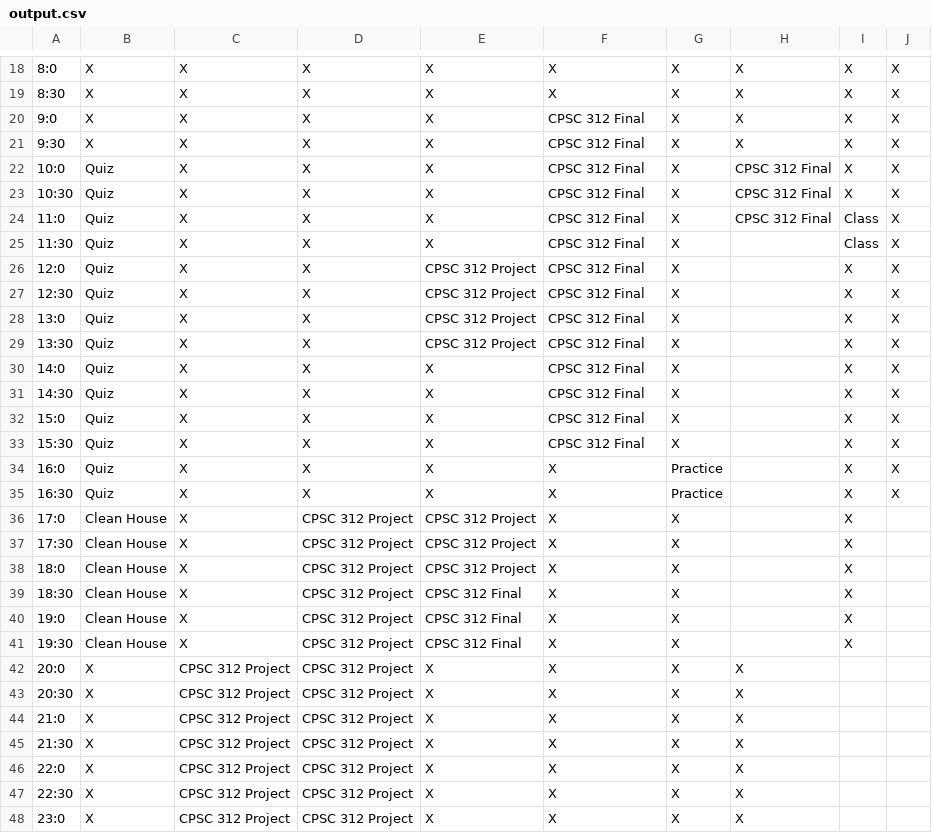
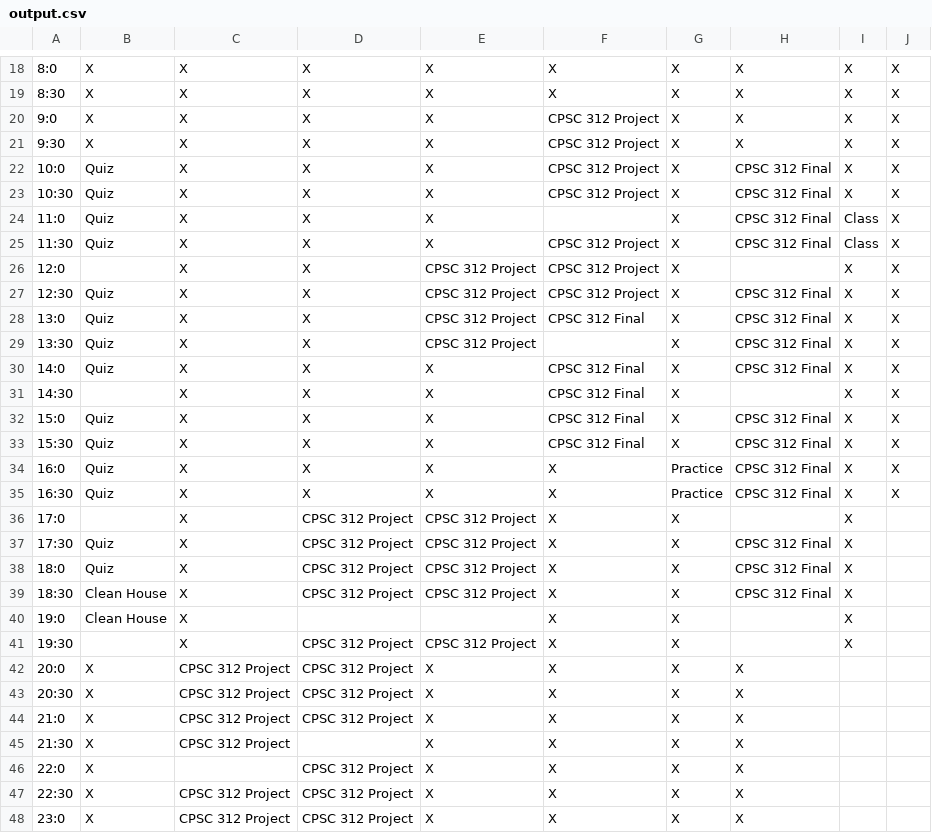
Before and after one commit to MrEvildoom/312Scheduler, a CSV file: output.csv, drawn as a sheet; only a part is shown, gaps mark what is left out; the diff covers the shown part only; the diff names each change by its address in the sheet, - before the commit and + after, or states it on an @@ line.

Commit message:
New output file, ignore this basically

```diff
--- a/output.csv
+++ b/output.csv
-F20:F23: CPSC 312 Final
+F20:F23: CPSC 312 Project
-F24: CPSC 312 Final
+F24: (empty)
-F25:F27: CPSC 312 Final
+F25:F27: CPSC 312 Project
-H25: (empty)
+H25: CPSC 312 Final
-B26: Quiz
+B26: (empty)
-H27:H30: (empty)
+H27:H30: CPSC 312 Final
-F29: CPSC 312 Final
+F29: (empty)
-B31: Quiz
+B31: (empty)
-H32:H35: (empty)
+H32:H35: CPSC 312 Final
-B36: Clean House
+B36: (empty)
-B37:B38: Clean House
+B37:B38: Quiz
-H37:H39: (empty)
+H37:H39: CPSC 312 Final
-E39: CPSC 312 Final
+E39: CPSC 312 Project
-D40: CPSC 312 Project
+D40: (empty)
-E40: CPSC 312 Final
+E40: (empty)
-B41: Clean House
+B41: (empty)
-E41: CPSC 312 Final
+E41: CPSC 312 Project
-D45: CPSC 312 Project
+D45: (empty)
-C46: CPSC 312 Project
+C46: (empty)
```
Also changed, not shown: 6 edited cells elsewhere in this file.
